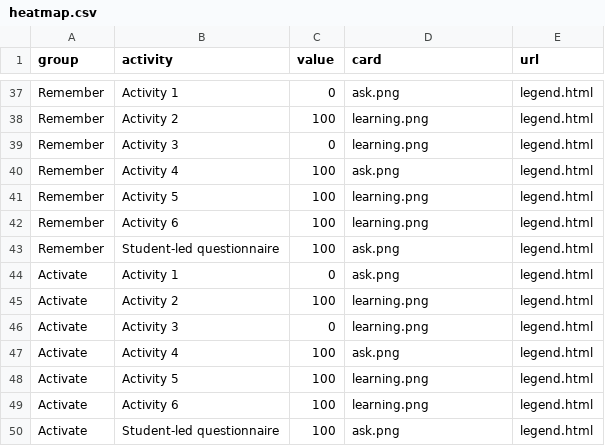
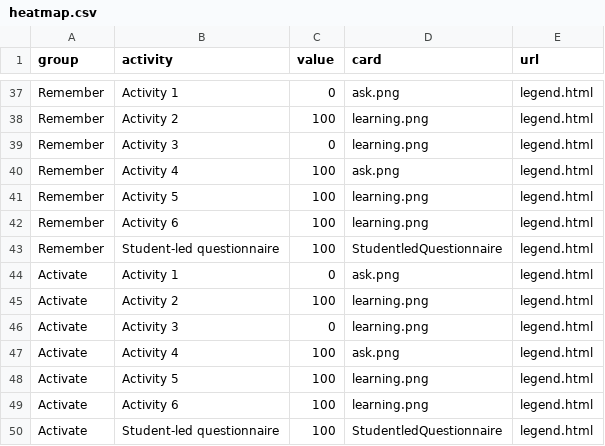
Before and after one commit to Lea1216/MasterThesis, a CSV file: heatmap.csv, drawn as a sheet; only a part is shown, gaps mark what is left out; the diff covers the shown part only.

```diff
--- a/heatmap.csv
+++ b/heatmap.csv
@@ -42,3 +42,3 @@ Remember,Activity 5,100,"learning.png","legend.html"
 Remember,Activity 6,100,"learning.png","legend.html"
-Remember,Student-led questionnaire,100,"ask.png","legend.html"
+Remember,Student-led questionnaire,100,"StudentledQuestionnaire","legend.html"
 Activate,Activity 1,0,"ask.png","legend.html"
@@ -49,2 +49,2 @@ Activate,Activity 5,100,"learning.png","legend.html"
 Activate,Activity 6,100,"learning.png","legend.html"
-Activate,Student-led questionnaire,100,"ask.png","legend.html"
+Activate,Student-led questionnaire,100,"StudentledQuestionnaire","legend.html"
```
Also changed, not shown: 5 edited cells elsewhere in this file.
